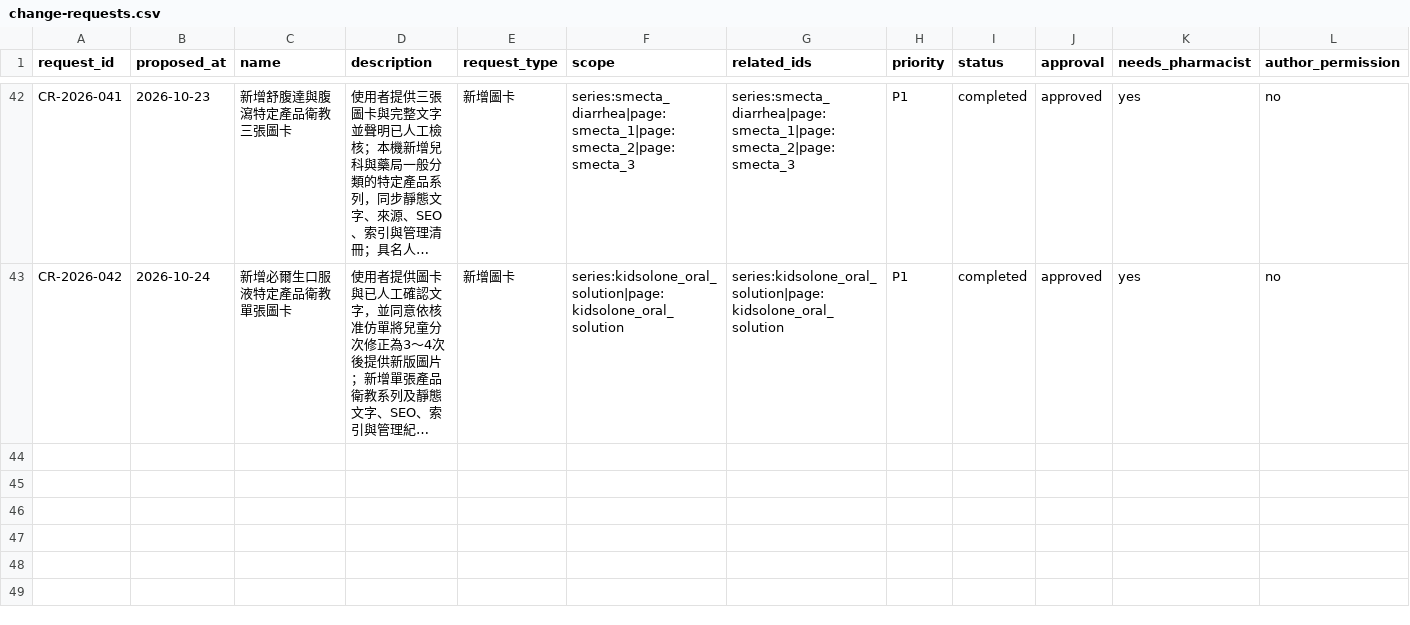
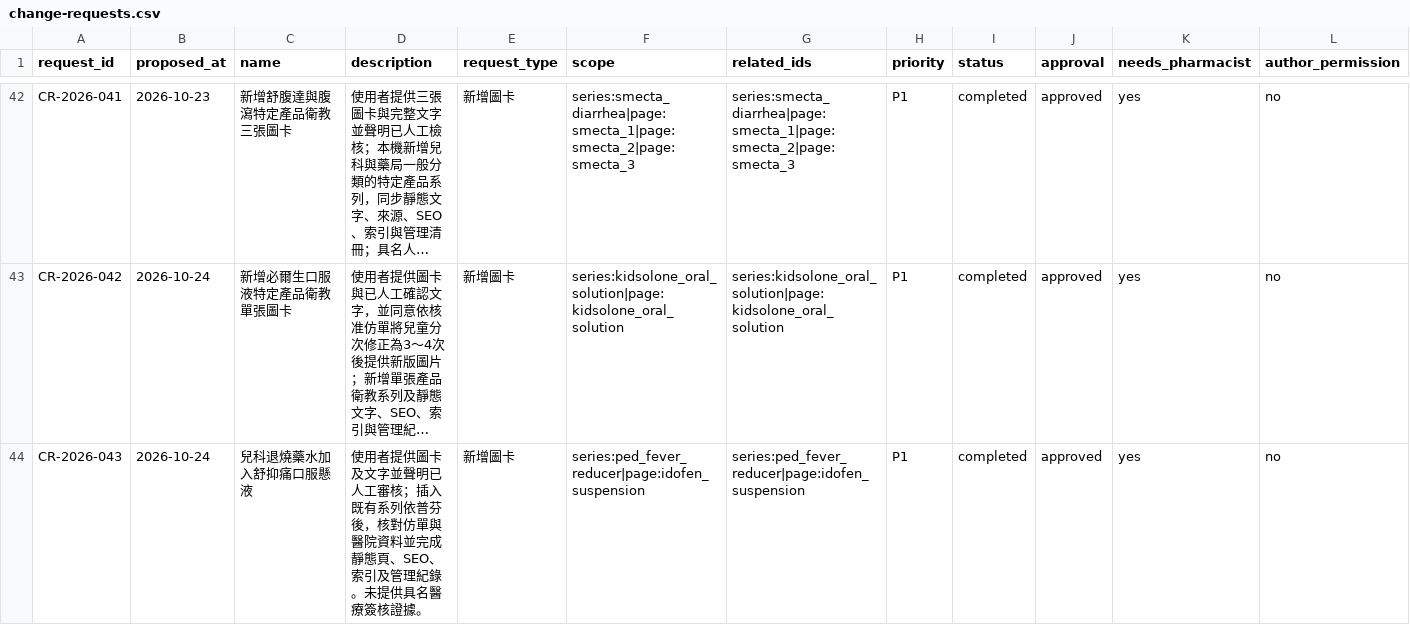
Before and after one commit to liaoweihung/pteduimg, a CSV file: docs/project-management/change-requests.csv, drawn as a sheet; only a part is shown, gaps mark what is left out; long unchanged cells end in …; rows hold the shown columns only; the diff names each change by its address in the sheet, - before the commit and + after, or states it on an @@ line.

```diff
--- a/docs/project-management/change-requests.csv
+++ b/docs/project-management/change-requests.csv
+row 44: CR-2026-043 | 2026-10-24 | 兒科退燒藥水加入舒抑痛口服懸液 | 使用者提供圖卡及文字並聲明已人工審核；插入既有系列依普芬後，核對仿單與醫院資料並完成靜態頁、SEO、索引及管理紀錄。未提供具名醫療簽核證據。 | 新增圖卡 | series:ped_fever_reducer|page:idofen_suspension | series:ped_fever_reducer|page:idofen_suspension | P1 | completed | approved | yes | no
```
Also changed, not shown: docs/project-management/content-relations.csv, docs/project-management/page-inventory.csv, 16 other files.
